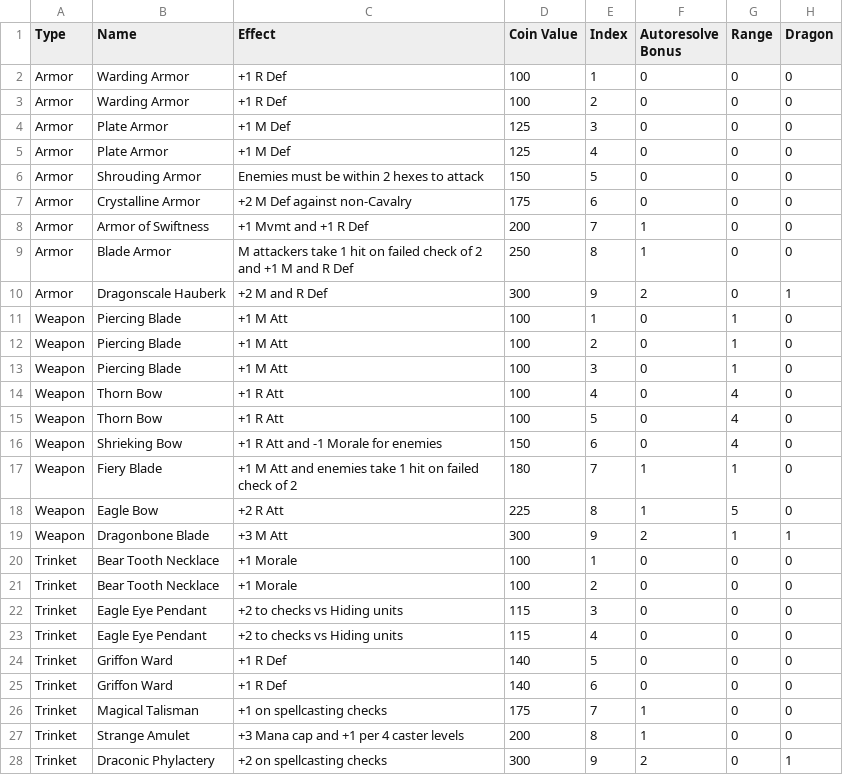
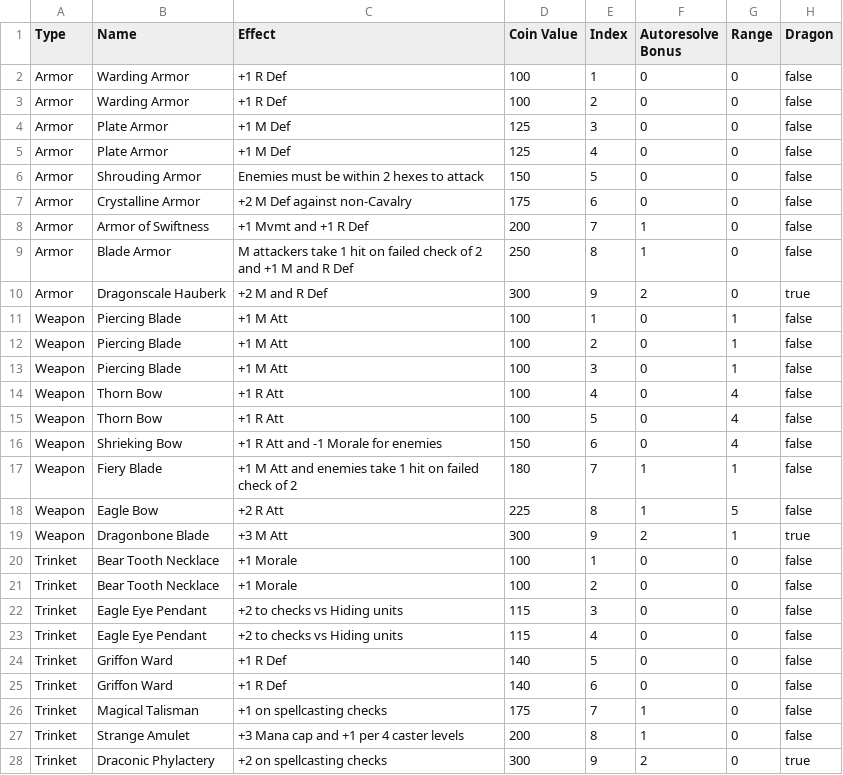
Before and after one commit to LafeWessel/AutoResolve-Rust, a CSV file: ResourceFiles/equipment.csv, drawn as a sheet; only a part is shown; the diff covers the shown part only.

```diff
--- a/ResourceFiles/equipment.csv
+++ b/ResourceFiles/equipment.csv
@@ -1,28 +1,28 @@
 Type,Name,Effect,Coin Value,Index,Autoresolve Bonus,Range,Dragon
-Armor,Warding Armor,+1 R Def,100,1,0,0,0
-Armor,Warding Armor,+1 R Def,100,2,0,0,0
-Armor,Plate Armor,+1 M Def,125,3,0,0,0
-Armor,Plate Armor,+1 M Def,125,4,0,0,0
-Armor,Shrouding Armor,Enemies must be within 2 hexes to attack,150,5,0,0,0
-Armor,Crystalline Armor,+2 M Def against non-Cavalry,175,6,0,0,0
-Armor,Armor of Swiftness,+1 Mvmt and +1 R Def,200,7,1,0,0
-Armor,Blade Armor,M attackers take 1 hit on failed check of 2 and +1 M and R Def,250,8,1,0,0
-Armor,Dragonscale Hauberk,+2 M and R Def,300,9,2,0,1
-Weapon,Piercing Blade,+1 M Att,100,1,0,1,0
-Weapon,Piercing Blade,+1 M Att,100,2,0,1,0
-Weapon,Piercing Blade,+1 M Att,100,3,0,1,0
-Weapon,Thorn Bow,+1 R Att,100,4,0,4,0
-Weapon,Thorn Bow,+1 R Att,100,5,0,4,0
-Weapon,Shrieking Bow,+1 R Att and -1 Morale for enemies,150,6,0,4,0
-Weapon,Fiery Blade,+1 M Att and enemies take 1 hit on failed check of 2,180,7,1,1,0
-Weapon,Eagle Bow,+2 R Att,225,8,1,5,0
-Weapon,Dragonbone Blade,+3 M Att,300,9,2,1,1
-Trinket,Bear Tooth Necklace,+1 Morale,100,1,0,0,0
-Trinket,Bear Tooth Necklace,+1 Morale,100,2,0,0,0
-Trinket,Eagle Eye Pendant,+2 to checks vs Hiding units,115,3,0,0,0
-Trinket,Eagle Eye Pendant,+2 to checks vs Hiding units,115,4,0,0,0
-Trinket,Griffon Ward,+1 R Def,140,5,0,0,0
-Trinket,Griffon Ward,+1 R Def,140,6,0,0,0
-Trinket,Magical Talisman,+1 on spellcasting checks,175,7,1,0,0
-Trinket,Strange Amulet,+3 Mana cap and +1 per 4 caster levels,200,8,1,0,0
-Trinket,Draconic Phylactery,+2 on spellcasting checks,300,9,2,0,1
+Armor,Warding Armor,+1 R Def,100,1,0,0,false
+Armor,Warding Armor,+1 R Def,100,2,0,0,false
+Armor,Plate Armor,+1 M Def,125,3,0,0,false
+Armor,Plate Armor,+1 M Def,125,4,0,0,false
+Armor,Shrouding Armor,Enemies must be within 2 hexes to attack,150,5,0,0,false
+Armor,Crystalline Armor,+2 M Def against non-Cavalry,175,6,0,0,false
+Armor,Armor of Swiftness,+1 Mvmt and +1 R Def,200,7,1,0,false
+Armor,Blade Armor,M attackers take 1 hit on failed check of 2 and +1 M and R Def,250,8,1,0,false
+Armor,Dragonscale Hauberk,+2 M and R Def,300,9,2,0,true
+Weapon,Piercing Blade,+1 M Att,100,1,0,1,false
+Weapon,Piercing Blade,+1 M Att,100,2,0,1,false
+Weapon,Piercing Blade,+1 M Att,100,3,0,1,false
+Weapon,Thorn Bow,+1 R Att,100,4,0,4,false
+Weapon,Thorn Bow,+1 R Att,100,5,0,4,false
+Weapon,Shrieking Bow,+1 R Att and -1 Morale for enemies,150,6,0,4,false
+Weapon,Fiery Blade,+1 M Att and enemies take 1 hit on failed check of 2,180,7,1,1,false
+Weapon,Eagle Bow,+2 R Att,225,8,1,5,false
+Weapon,Dragonbone Blade,+3 M Att,300,9,2,1,true
+Trinket,Bear Tooth Necklace,+1 Morale,100,1,0,0,false
+Trinket,Bear Tooth Necklace,+1 Morale,100,2,0,0,false
+Trinket,Eagle Eye Pendant,+2 to checks vs Hiding units,115,3,0,0,false
+Trinket,Eagle Eye Pendant,+2 to checks vs Hiding units,115,4,0,0,false
+Trinket,Griffon Ward,+1 R Def,140,5,0,0,false
+Trinket,Griffon Ward,+1 R Def,140,6,0,0,false
+Trinket,Magical Talisman,+1 on spellcasting checks,175,7,1,0,false
+Trinket,Strange Amulet,+3 Mana cap and +1 per 4 caster levels,200,8,1,0,false
+Trinket,Draconic Phylactery,+2 on spellcasting checks,300,9,2,0,true
```
Also changed, not shown: 17 edited cells elsewhere in this file, 2 other files.
